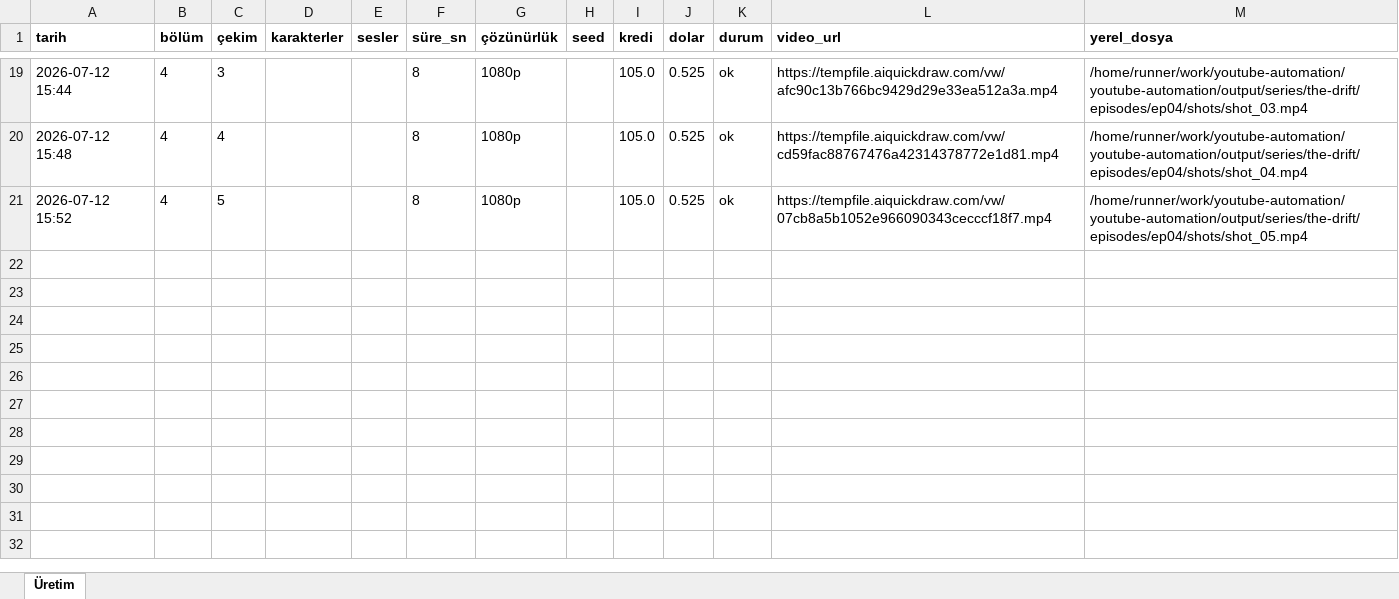
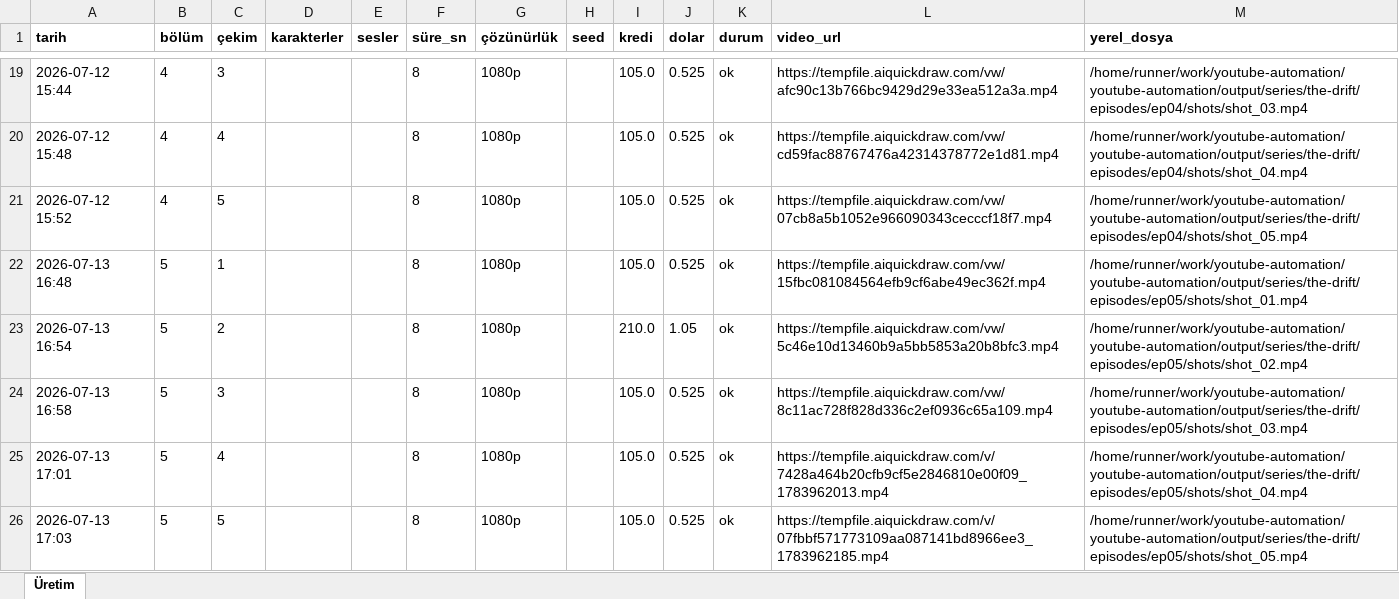
Before and after one commit to Wolkchen00/youtube-automation, an Excel workbook: series_data/the-drift/series_log.xlsx, sheet Üretim, drawn as a sheet; only a part is shown, gaps mark what is left out; values as stored, in another font and other column widths than the file's, no borders; the diff names each change by its address in the sheet, - before the commit and + after, or states it on an @@ line.

```diff
--- a/series_data/the-drift/series_log.xlsx (sheet Üretim)
+++ b/series_data/the-drift/series_log.xlsx (sheet Üretim)
+row 22: 2026-07-13 16:48 | 5 | 1 |  |  | 8 | 1080p |  | 105.0 | 0.525 | ok | https://tempfile.aiquickdraw.com/vw/15fbc081084564efb9cf6abe49ec362f.mp4 | /home/runner/work/youtube-automation/youtube-automation/output/series/the-drift/episodes/ep05/shots/shot_01.mp4
+row 23: 2026-07-13 16:54 | 5 | 2 |  |  | 8 | 1080p |  | 210.0 | 1.05 | ok | https://tempfile.aiquickdraw.com/vw/5c46e10d13460b9a5bb5853a20b8bfc3.mp4 | /home/runner/work/youtube-automation/youtube-automation/output/series/the-drift/episodes/ep05/shots/shot_02.mp4
+row 24: 2026-07-13 16:58 | 5 | 3 |  |  | 8 | 1080p |  | 105.0 | 0.525 | ok | https://tempfile.aiquickdraw.com/vw/8c11ac728f828d336c2ef0936c65a109.mp4 | /home/runner/work/youtube-automation/youtube-automation/output/series/the-drift/episodes/ep05/shots/shot_03.mp4
+row 25: 2026-07-13 17:01 | 5 | 4 |  |  | 8 | 1080p |  | 105.0 | 0.525 | ok | https://tempfile.aiquickdraw.com/v/7428a464b20cfb9cf5e2846810e00f09_1783962013.mp4 | /home/runner/work/youtube-automation/youtube-automation/output/series/the-drift/episodes/ep05/shots/shot_04.mp4
+row 26: 2026-07-13 17:03 | 5 | 5 |  |  | 8 | 1080p |  | 105.0 | 0.525 | ok | https://tempfile.aiquickdraw.com/v/07fbbf571773109aa087141bd8966ee3_1783962185.mp4 | /home/runner/work/youtube-automation/youtube-automation/output/series/the-drift/episodes/ep05/shots/shot_05.mp4
```
Also changed, not shown: 8 other files.
